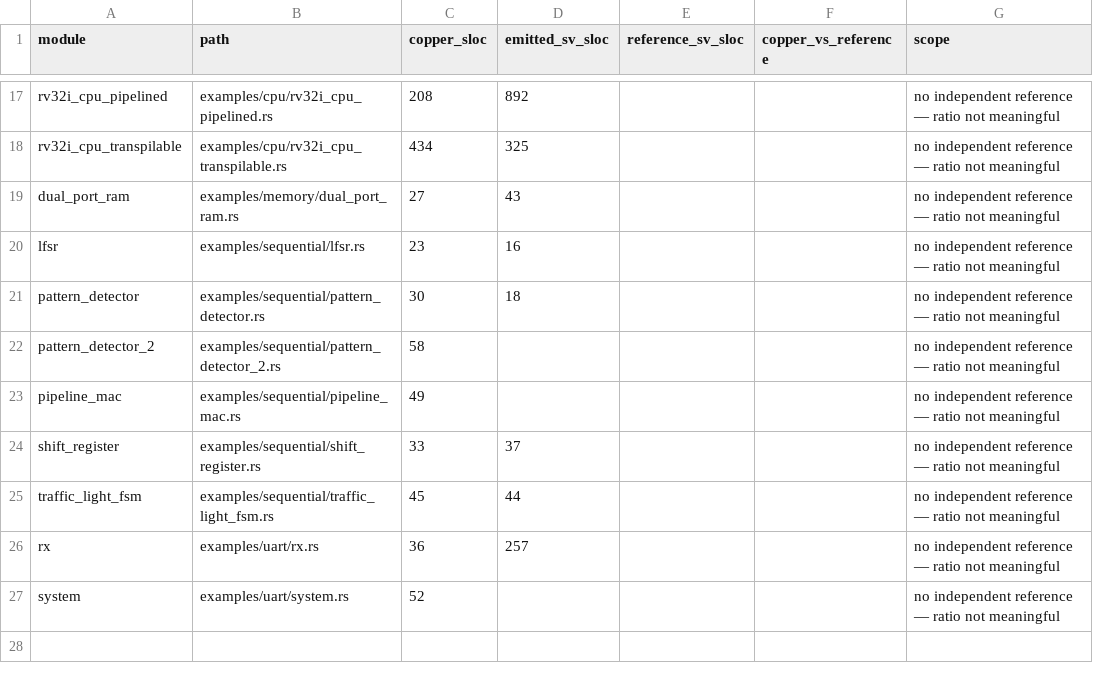
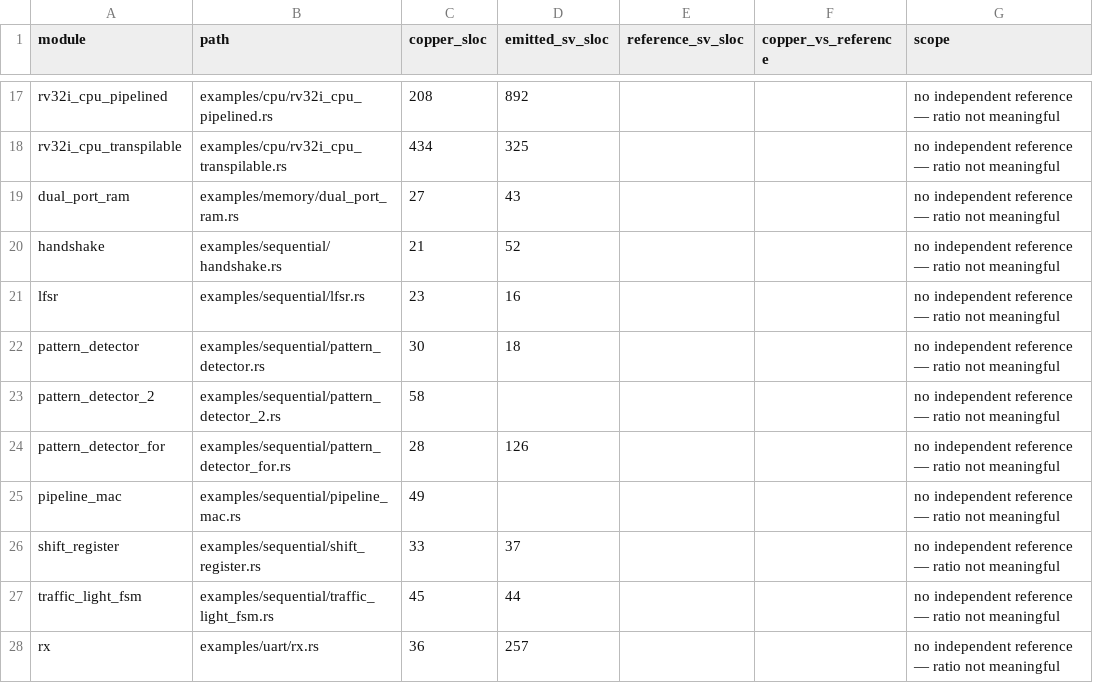
Before and after one commit to samdreu/rudl2, a CSV file: paper/stats/loc.csv, drawn as a sheet; only a part is shown, gaps mark what is left out; the shorter side is filled out with more unchanged rows.

```diff
--- a/paper/stats/loc.csv
+++ b/paper/stats/loc.csv
@@ -19,2 +19,3 @@ rv32i_cpu_transpilable,examples/cpu/rv32i_cpu_transpilable.rs,434,325,,,no indep
 dual_port_ram,examples/memory/dual_port_ram.rs,27,43,,,no independent reference — ratio not meaningful
+handshake,examples/sequential/handshake.rs,21,52,,,no independent reference — ratio not meaningful
 lfsr,examples/sequential/lfsr.rs,23,16,,,no independent reference — ratio not meaningful
@@ -22,2 +23,3 @@ pattern_detector,examples/sequential/pattern_detector.rs,30,18,,,no independent
 pattern_detector_2,examples/sequential/pattern_detector_2.rs,58,,,,no independent reference — ratio not meaningful
+pattern_detector_for,examples/sequential/pattern_detector_for.rs,28,126,,,no independent reference — ratio not meaningful
 pipeline_mac,examples/sequential/pipeline_mac.rs,49,,,,no independent reference — ratio not meaningful
```
Also changed, not shown: paper/stats/perf.csv, paper/stats/simperf.csv, 31 other files.
